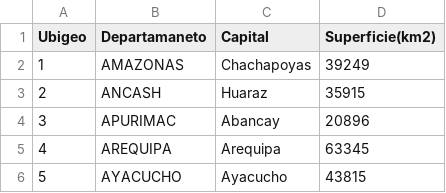
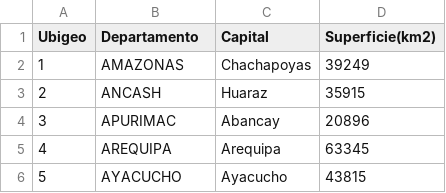
Before and after one commit to karinafustamante/energia, a CSV file: depasrtamentos_mapa.csv, drawn as a sheet; only a part is shown.

Commit message:
Update depasrtamentos_mapa.csv

```diff
--- a/depasrtamentos_mapa.csv
+++ b/depasrtamentos_mapa.csv
@@ -1,2 +1,2 @@
-Ubigeo,Departamaneto,Capital,Superficie(km2)
+Ubigeo,Departamento,Capital,Superficie(km2)
 1,AMAZONAS,Chachapoyas,39249
```
